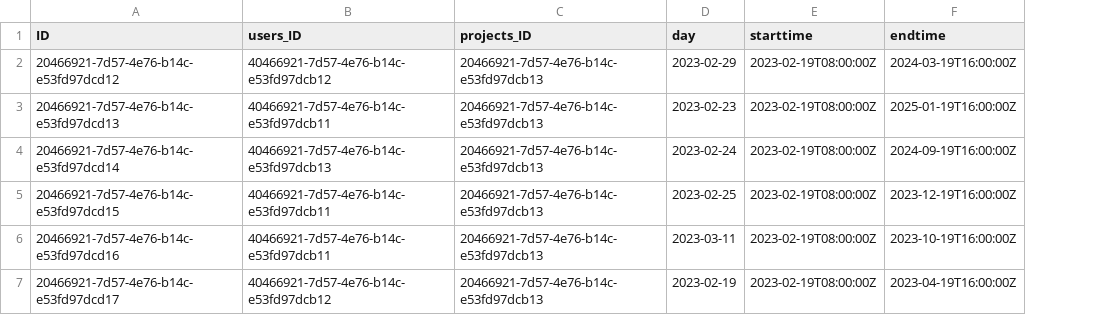
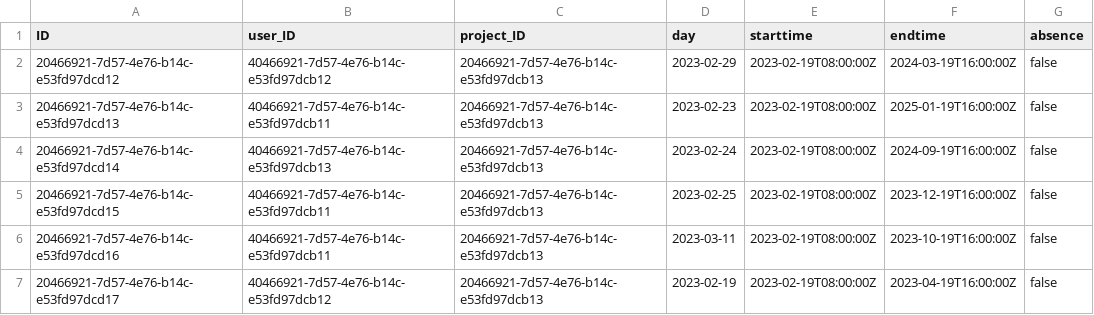
Before and after one commit to gavdilabs/STEP-SolutionX, a CSV file: db/csv/my.timemanager-WorkHours.csv, drawn as a sheet; the diff names each change by its address in the sheet, - before the commit and + after, or states it on an @@ line.

```diff
--- a/db/csv/my.timemanager-WorkHours.csv
+++ b/db/csv/my.timemanager-WorkHours.csv
+column G (absence), rows 2-7: all false
-B1: users_ID
+B1: user_ID
-C1: projects_ID
+C1: project_ID
```
Also changed, not shown: db/csv/my.timemanager-DaySchedules.csv, db/csv/my.timemanager-Projects.csv, 5 other files.
